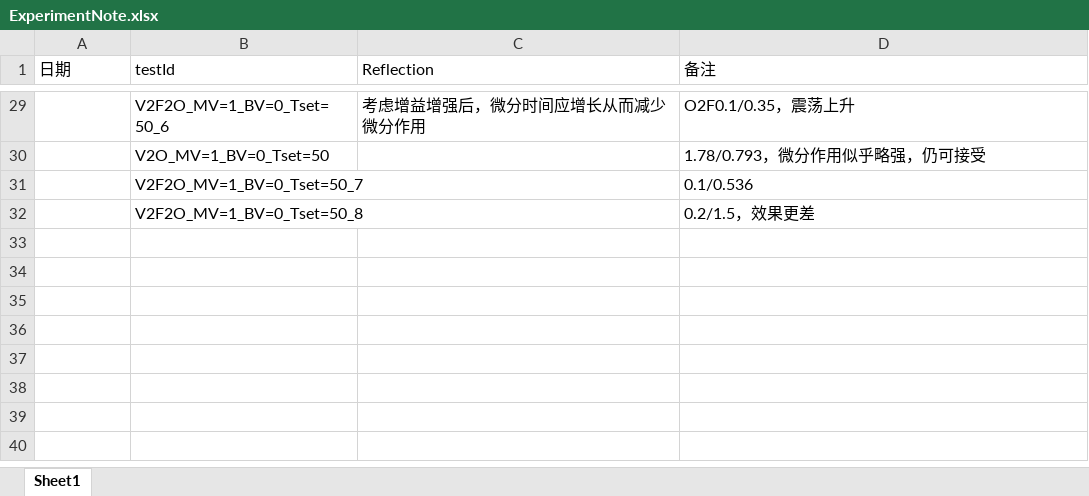
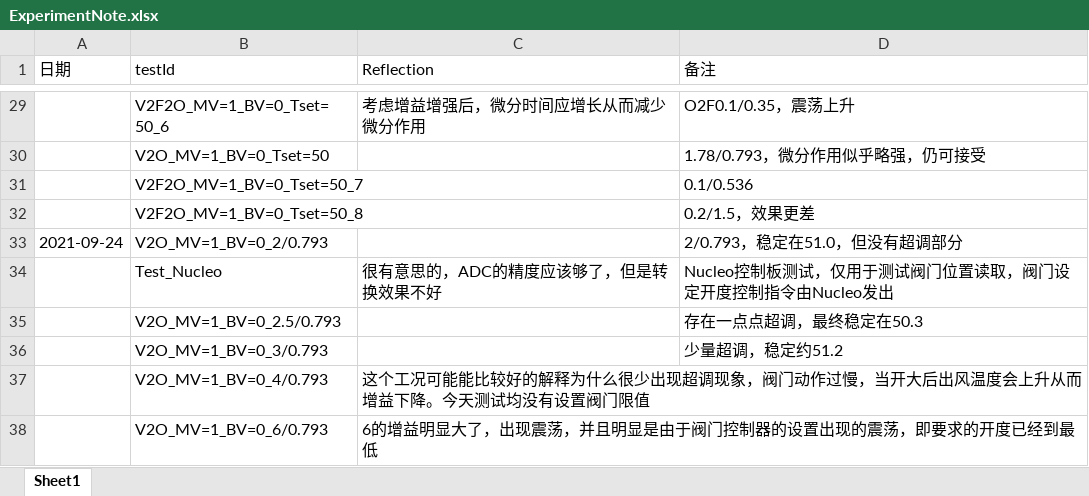
Before and after one commit to lxyandy66/CommandAndControl, an Excel workbook: ExperimentNote.xlsx, sheet Sheet1, drawn as a sheet; only a part is shown, gaps mark what is left out; values as stored, in another font and other column widths than the file's, no borders; the diff names each change by its address in the sheet, - before the commit and + after, or states it on an @@ line.

Commit message:
实验记录上传，更新了Nucleo测试以及不同的增益V2O(Note)

```diff
--- a/ExperimentNote.xlsx (sheet Sheet1)
+++ b/ExperimentNote.xlsx (sheet Sheet1)
+row 33: 2021-09-24 | V2O_MV=1_BV=0_2/0.793 |  | 2/0.793，稳定在51.0，但没有超调部分
+row 34:  | Test_Nucleo | 很有意思的，ADC的精度应该够了，但是转换效果不好 | Nucleo控制板测试，仅用于测试阀门位置读取，阀门设定开度控制指令由Nucleo发出
+row 35:  | V2O_MV=1_BV=0_2.5/0.793 |  | 存在一点点超调，最终稳定在50.3
+row 36:  | V2O_MV=1_BV=0_3/0.793 |  | 少量超调，稳定约51.2
+row 37:  | V2O_MV=1_BV=0_4/0.793 | 这个工况可能能比较好的解释为什么很少出现超调现象，阀门动作过慢，当开大后出风温度会上升从而增益下降。今天测试均没有设置阀门限值
+row 38:  | V2O_MV=1_BV=0_6/0.793 | 6的增益明显大了，出现震荡，并且明显是由于阀门控制器的设置出现的震荡，即要求的开度已经到最低
```
